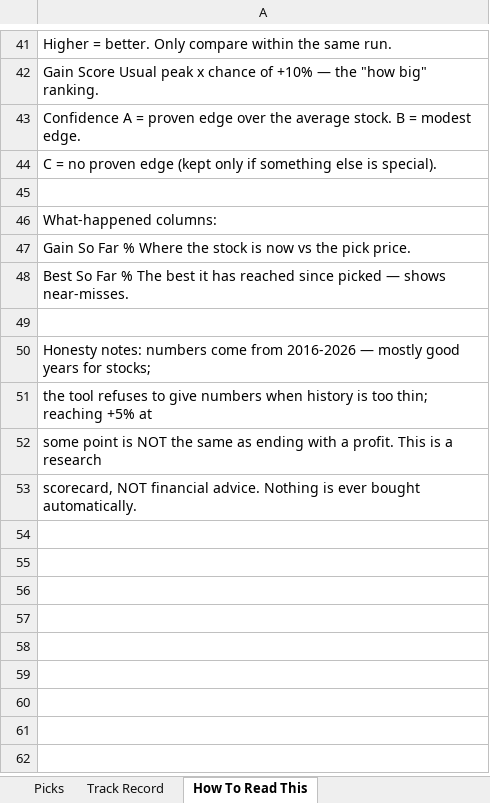
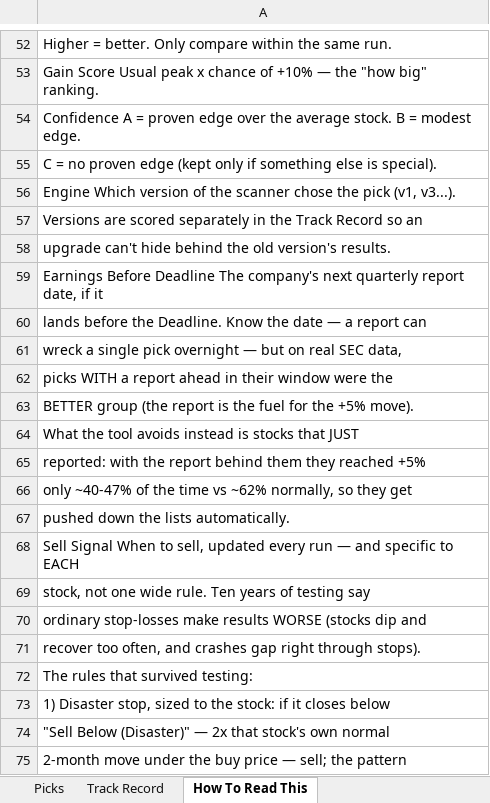
Before and after one commit to davidmking7-wq/WeWillSee, an Excel workbook: picks.xlsx, sheet How To Read This, drawn as a sheet; only a part is shown, gaps mark what is left out; the shorter side is filled out with more unchanged rows; values as stored, in another font and other column widths than the file's, no borders; the diff covers the shown part only; the diff names each change by its address in the sheet, - before the commit and + after, or states it on an @@ line.

```diff
--- a/picks.xlsx (sheet How To Read This)
+++ b/picks.xlsx (sheet How To Read This)
+row 56: Engine Which version of the scanner chose the pick (v1, v3...).
+row 57: Versions are scored separately in the Track Record so an
+row 58: upgrade can't hide behind the old version's results.
+row 59: Earnings Before Deadline The company's next quarterly report date, if it
+row 60: lands before the Deadline. Know the date — a report can
+row 61: wreck a single pick overnight — but on real SEC data,
+row 62: picks WITH a report ahead in their window were the
+row 63: BETTER group (the report is the fuel for the +5% move).
+row 64: What the tool avoids instead is stocks that JUST
+row 65: reported: with the report behind them they reached +5%
+row 66: only ~40-47% of the time vs ~62% normally, so they get
+row 67: pushed down the lists automatically.
+row 68: Sell Signal When to sell, updated every run — and specific to EACH
+row 69: stock, not one wide rule. Ten years of testing say
+row 70: ordinary stop-losses make results WORSE (stocks dip and
+row 71: recover too often, and crashes gap right through stops).
+row 72: The rules that survived testing:
+row 73: 1) Disaster stop, sized to the stock: if it closes below
+row 74: "Sell Below (Disaster)" — 2x that stock's own normal
+row 75: 2-month move under the buy price — sell; the pattern
```
Also changed, not shown: 33 added rows and 3 edited cells elsewhere in this sheet, sheet Picks, 10 other files.
